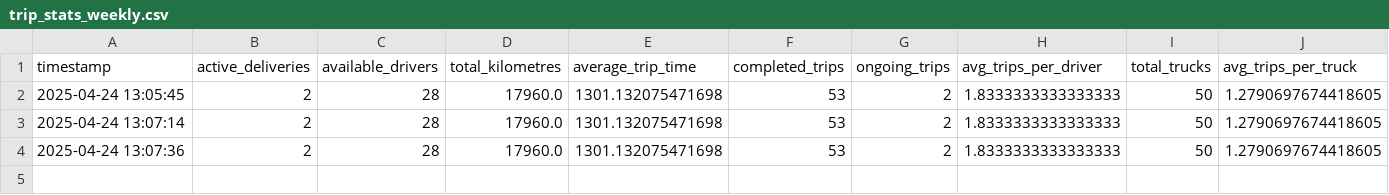
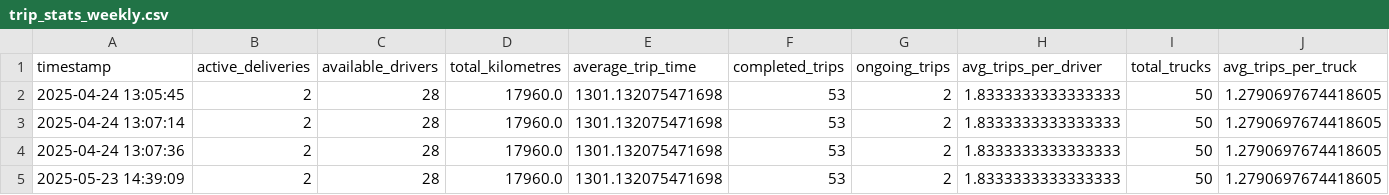
Before and after one commit to magweregwede/HCS-Final-Project, a CSV file: trip_stats_weekly.csv, drawn as a sheet; only a part is shown; rows hold the shown columns only; the diff names each change by its address in the sheet, - before the commit and + after, or states it on an @@ line.

```diff
--- a/trip_stats_weekly.csv
+++ b/trip_stats_weekly.csv
+row 5: 2025-05-23 14:39:09 | 2 | 28 | 17960.0 | 1301.132075471698 | 53 | 2 | 1.8333333333333333 | 50 | 1.2790697674418605
```
Also changed, not shown: 4 other files.
